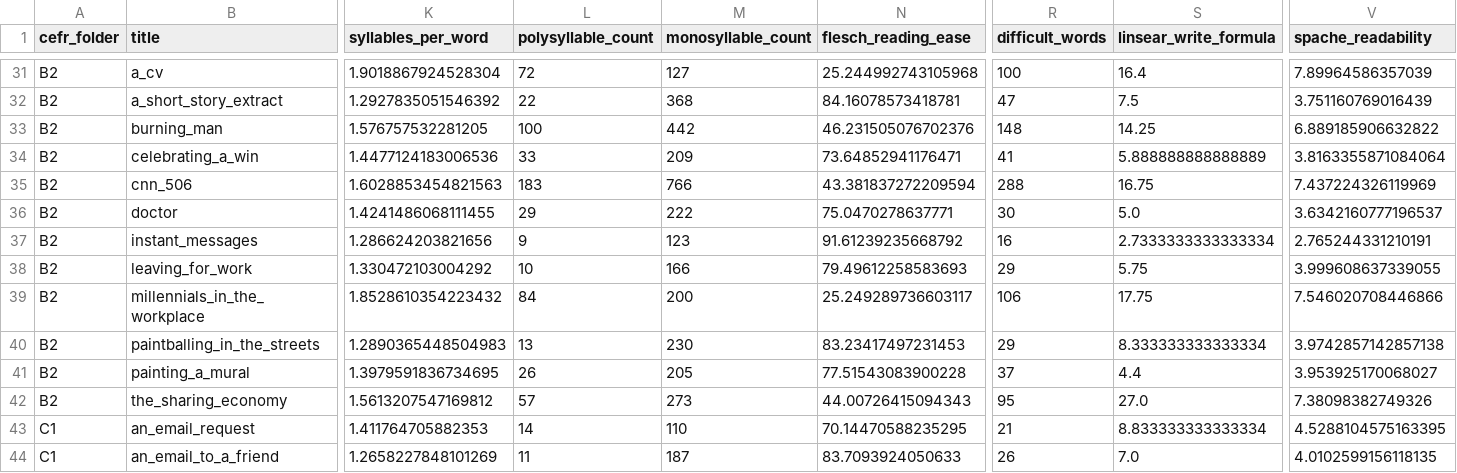
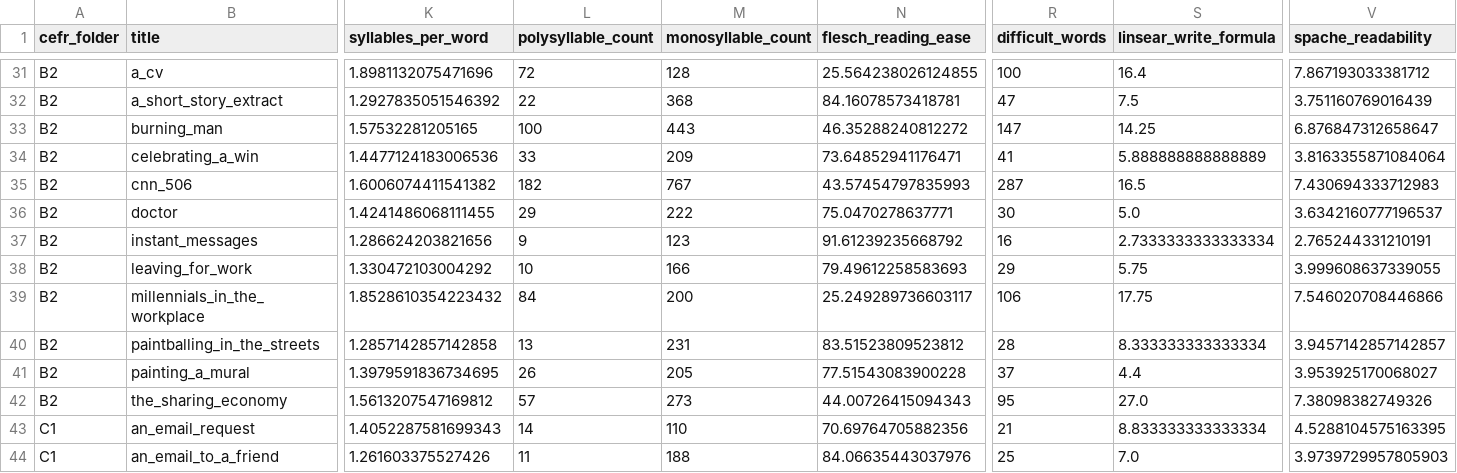
Before and after one commit to AlanaBF/reading-age-predictor, a CSV file: preprocessing_data/analysis_outputs/outliers/cefr_outliers.csv, drawn as a sheet; only a part is shown, gaps mark what is left out; the diff covers the shown part only; the diff names each change by its address in the sheet, - before the commit and + after, or states it on an @@ line.

```diff
--- a/preprocessing_data/analysis_outputs/outliers/cefr_outliers.csv
+++ b/preprocessing_data/analysis_outputs/outliers/cefr_outliers.csv
-K31 (syllables_per_word): 1.9018867924528304
+K31 (syllables_per_word): 1.8981132075471696
-M31 (monosyllable_count): 127
+M31 (monosyllable_count): 128
-N31 (flesch_reading_ease): 25.244992743105968
+N31 (flesch_reading_ease): 25.564238026124855
-V31 (spache_readability): 7.89964586357039
+V31 (spache_readability): 7.867193033381712
-K33 (syllables_per_word): 1.576757532281205
+K33 (syllables_per_word): 1.57532281205165
-M33 (monosyllable_count): 442
+M33 (monosyllable_count): 443
-N33 (flesch_reading_ease): 46.231505076702376
+N33 (flesch_reading_ease): 46.35288240812272
-R33 (difficult_words): 148
+R33 (difficult_words): 147
-V33 (spache_readability): 6.889185906632822
+V33 (spache_readability): 6.876847312658647
-K35 (syllables_per_word): 1.6028853454821563
+K35 (syllables_per_word): 1.6006074411541382
-L35 (polysyllable_count): 183
+L35 (polysyllable_count): 182
-M35 (monosyllable_count): 766
+M35 (monosyllable_count): 767
-N35 (flesch_reading_ease): 43.381837272209594
+N35 (flesch_reading_ease): 43.57454797835993
-R35 (difficult_words): 288
+R35 (difficult_words): 287
-S35 (linsear_write_formula): 16.75
+S35 (linsear_write_formula): 16.5
-V35 (spache_readability): 7.437224326119969
+V35 (spache_readability): 7.430694333712983
-K40 (syllables_per_word): 1.2890365448504983
+K40 (syllables_per_word): 1.2857142857142858
-M40 (monosyllable_count): 230
+M40 (monosyllable_count): 231
-N40 (flesch_reading_ease): 83.23417497231453
+N40 (flesch_reading_ease): 83.51523809523812
-R40 (difficult_words): 29
+R40 (difficult_words): 28
-V40 (spache_readability): 3.9742857142857138
+V40 (spache_readability): 3.9457142857142857
-K43 (syllables_per_word): 1.411764705882353
+K43 (syllables_per_word): 1.4052287581699343
-N43 (flesch_reading_ease): 70.14470588235295
+N43 (flesch_reading_ease): 70.69764705882356
-K44 (syllables_per_word): 1.2658227848101269
+K44 (syllables_per_word): 1.261603375527426
-M44 (monosyllable_count): 187
+M44 (monosyllable_count): 188
-N44 (flesch_reading_ease): 83.7093924050633
+N44 (flesch_reading_ease): 84.06635443037976
-R44 (difficult_words): 26
+R44 (difficult_words): 25
-V44 (spache_readability): 4.0102599156118135
+V44 (spache_readability): 3.9739729957805903
```
Also changed, not shown: 134 edited cells elsewhere in this file, experiments/all_model_results.csv, preprocessing_data/analysis_outputs/outliers/fk_band_outliers.csv, 37 other files.
